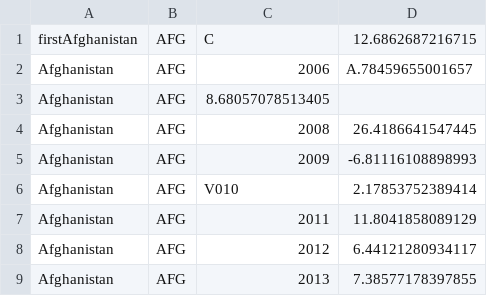
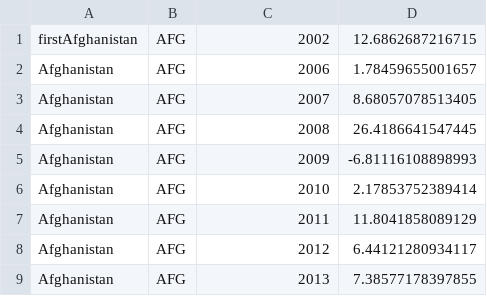
Before and after one commit to serdargulmez/rep_OOP_Specialization, a CSV file: ins03w1_peerGradedAssignment/AnnualConsumerPrice.csv, drawn as a sheet; only a part is shown.

```diff
--- a/ins03w1_peerGradedAssignment/AnnualConsumerPrice.csv
+++ b/ins03w1_peerGradedAssignment/AnnualConsumerPrice.csv
@@ -1,7 +1,7 @@
-firstAfghanistan,AFG,C,12.6862687216715
-Afghanistan,AFG,2006,A.78459655001657
-Afghanistan,AFG,8.68057078513405
+firstAfghanistan,AFG,2002,12.6862687216715
+Afghanistan,AFG,2006,1.78459655001657
+Afghanistan,AFG,2007,8.68057078513405
 Afghanistan,AFG,2008,26.4186641547445
 Afghanistan,AFG,2009,-6.81116108898993
-Afghanistan,AFG,V010,2.17853752389414
+Afghanistan,AFG,2010,2.17853752389414
 Afghanistan,AFG,2011,11.8041858089129
```
Also changed, not shown: 3 other files.
